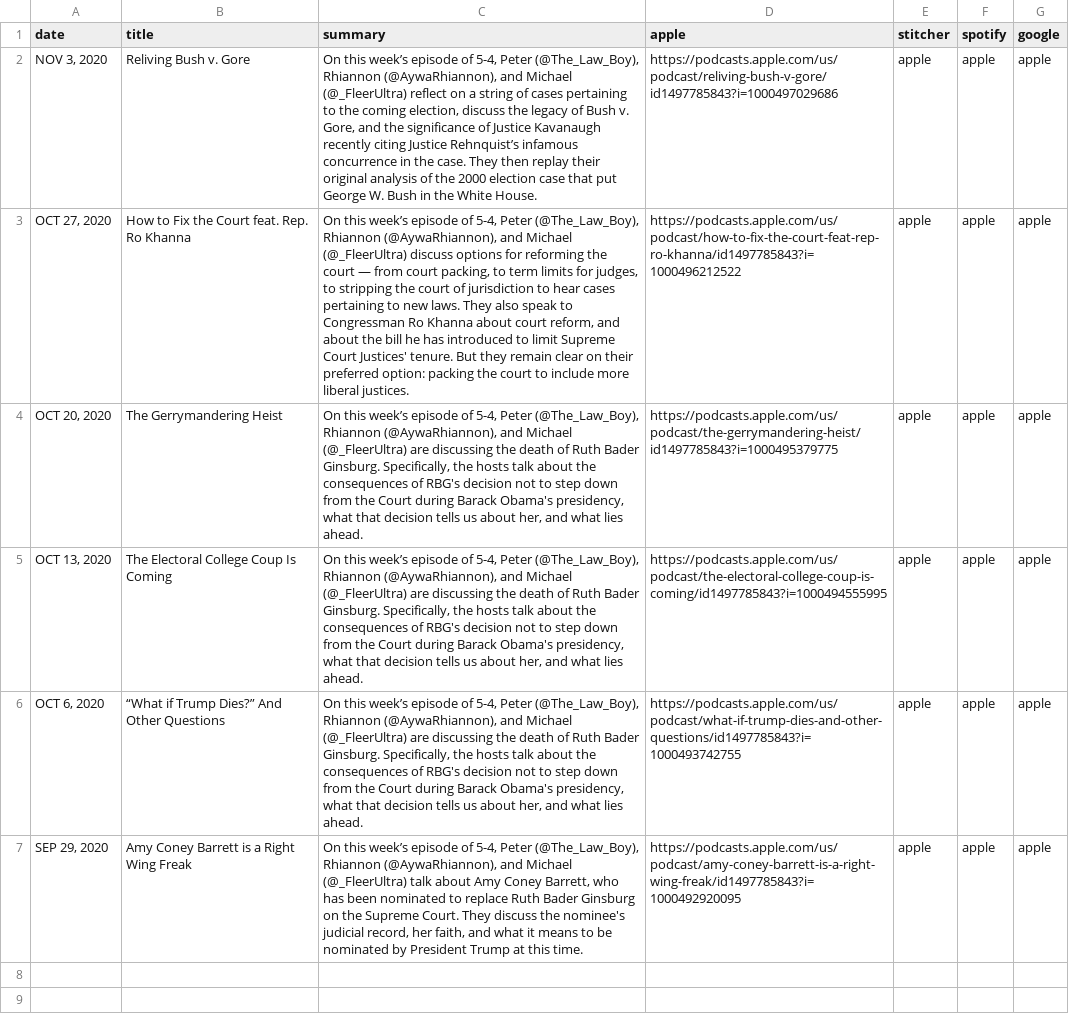
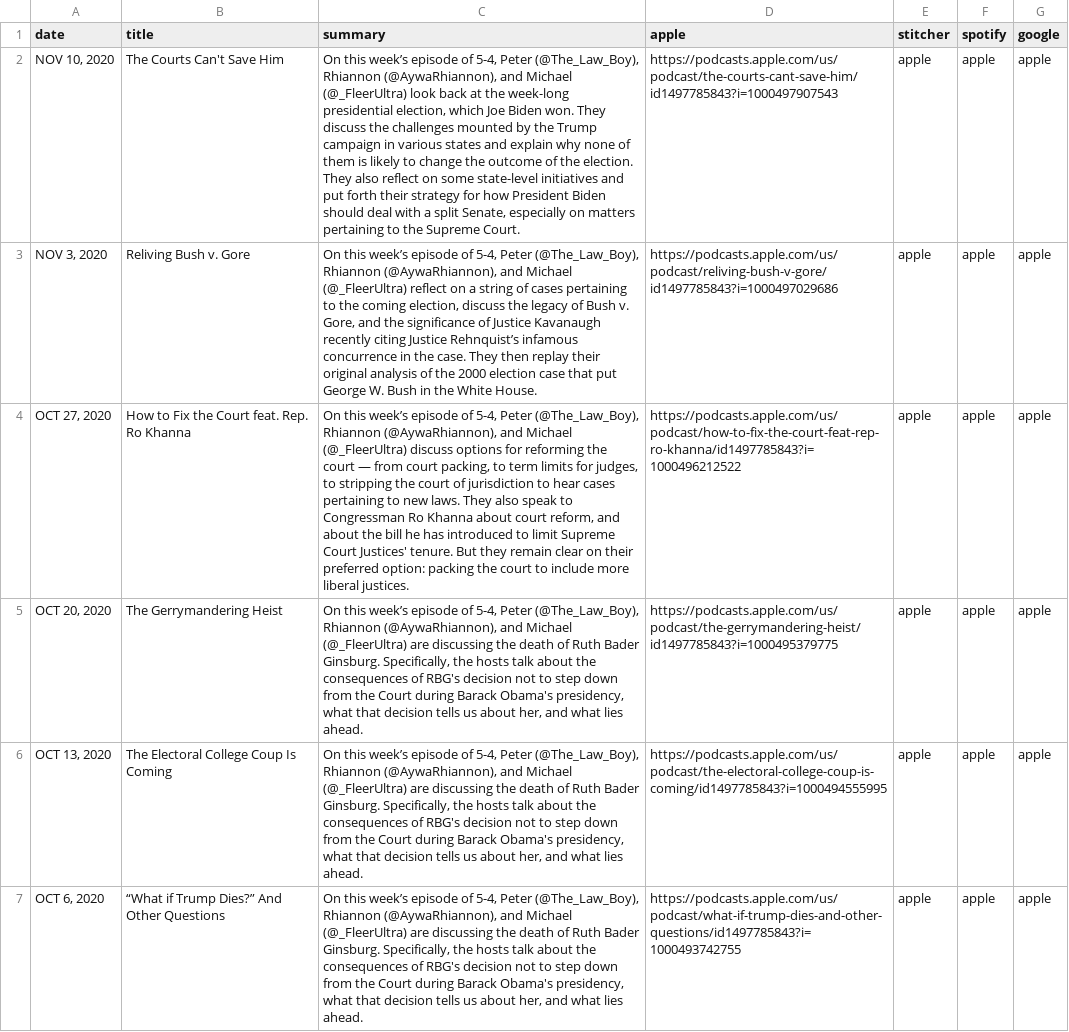
Before and after one commit to MurphyPone/fivefourpod-website, a CSV file: scripts/latest_bak.csv, drawn as a sheet; removed rows and columns are numbered as before the commit, all else as after; the diff names each change by its address in the sheet, - before the commit and + after, or states it on an @@ line.

```diff
--- a/scripts/latest_bak.csv
+++ b/scripts/latest_bak.csv
+row 2: NOV 10, 2020 | The Courts Can't Save Him | On this week’s episode of 5-4, Peter (@The_Law_Boy), Rhiannon (@AywaRhiannon), and Michael (@_FleerUltra) look back at the week-long presidential election, which Joe Biden won. They discuss the challenges mounted by the Trump campaign in various states and explain why none of them is likely to change the outcome of the election. They also reflect on some state-level initiatives and put forth their strategy for how President Biden should deal with a split Senate, especially on matters pertaining to the Supreme Court. | https://podcasts.apple.com/us/podcast/the-courts-cant-save-him/id1497785843?i=1000497907543 | apple | apple | apple
-row 7: SEP 29, 2020 | Amy Coney Barrett is a Right Wing Freak | On this week’s episode of 5-4, Peter (@The_Law_Boy), Rhiannon (@AywaRhiannon), and Michael (@_FleerUltra) talk about Amy Coney Barrett, who has been nominated to replace Ruth Bader Ginsburg on the Supreme Court. They discuss the nominee's judicial record, her faith, and what it means to be nominated by President Trump at this time. | https://podcasts.apple.com/us/podcast/amy-coney-barrett-is-a-right-wing-freak/id1497785843?i=1000492920095 | apple | apple | apple
```
Also changed, not shown: scripts/latest.csv, 1 other file.
